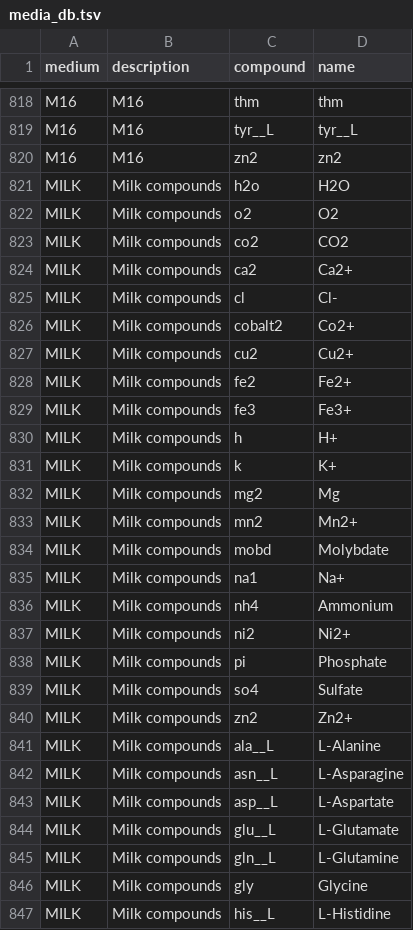
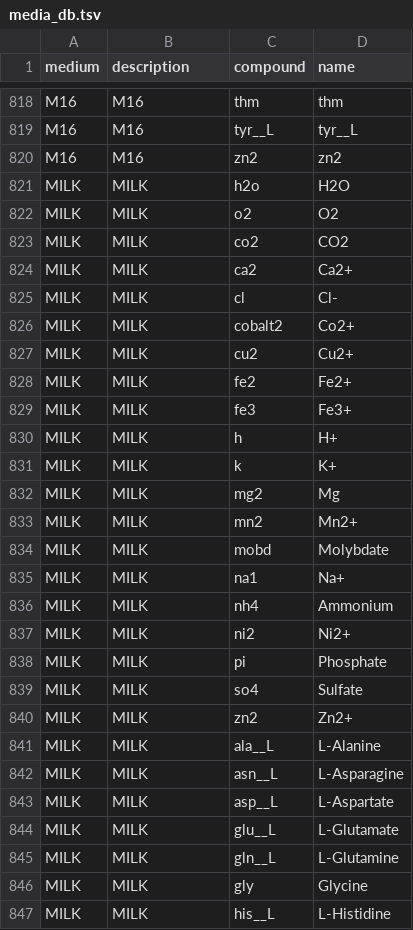
Before and after one commit to franciscozorrilla/metaGEM, a TSV file: scripts/media_db.tsv, drawn as a sheet; only a part is shown, gaps mark what is left out; the diff covers the shown part only.

```diff
--- a/scripts/media_db.tsv
+++ b/scripts/media_db.tsv
@@ -820,28 +820,28 @@ M16	M16	tyr__L	tyr__L
 M16	M16	zn2	zn2
-MILK 	Milk compounds 	h2o 	H2O
-MILK 	Milk compounds 	o2 	O2
-MILK 	Milk compounds 	co2 	CO2
-MILK 	Milk compounds 	ca2 	Ca2+
-MILK 	Milk compounds 	cl 	Cl-
-MILK 	Milk compounds 	cobalt2 	Co2+
-MILK 	Milk compounds 	cu2 	Cu2+
-MILK 	Milk compounds 	fe2 	Fe2+
-MILK 	Milk compounds 	fe3 	Fe3+
-MILK 	Milk compounds 	h 	H+
-MILK 	Milk compounds 	k 	K+
-MILK 	Milk compounds 	mg2 	Mg
-MILK 	Milk compounds 	mn2 	Mn2+
-MILK 	Milk compounds 	mobd 	Molybdate
-MILK 	Milk compounds 	na1 	Na+
-MILK 	Milk compounds 	nh4 	Ammonium
-MILK 	Milk compounds 	ni2 	Ni2+
-MILK 	Milk compounds 	pi 	Phosphate
-MILK 	Milk compounds 	so4 	Sulfate
-MILK 	Milk compounds 	zn2 	Zn2+
-MILK 	Milk compounds 	ala__L 	L-Alanine
-MILK 	Milk compounds 	asn__L 	L-Asparagine
-MILK 	Milk compounds 	asp__L 	L-Aspartate
-MILK 	Milk compounds 	glu__L 	L-Glutamate
-MILK 	Milk compounds 	gln__L 	L-Glutamine
-MILK 	Milk compounds 	gly 	Glycine
-MILK 	Milk compounds 	his__L 	L-Histidine
+MILK 	MILK 	h2o 	H2O
+MILK 	MILK 	o2 	O2
+MILK 	MILK 	co2 	CO2
+MILK 	MILK 	ca2 	Ca2+
+MILK 	MILK 	cl 	Cl-
+MILK 	MILK 	cobalt2 	Co2+
+MILK 	MILK 	cu2 	Cu2+
+MILK 	MILK 	fe2 	Fe2+
+MILK 	MILK 	fe3 	Fe3+
+MILK 	MILK 	h 	H+
+MILK 	MILK 	k 	K+
+MILK 	MILK 	mg2 	Mg
+MILK 	MILK 	mn2 	Mn2+
+MILK 	MILK 	mobd 	Molybdate
+MILK 	MILK 	na1 	Na+
+MILK 	MILK 	nh4 	Ammonium
+MILK 	MILK 	ni2 	Ni2+
+MILK 	MILK 	pi 	Phosphate
+MILK 	MILK 	so4 	Sulfate
+MILK 	MILK 	zn2 	Zn2+
+MILK 	MILK 	ala__L 	L-Alanine
+MILK 	MILK 	asn__L 	L-Asparagine
+MILK 	MILK 	asp__L 	L-Aspartate
+MILK 	MILK 	glu__L 	L-Glutamate
+MILK 	MILK 	gln__L 	L-Glutamine
+MILK 	MILK 	gly 	Glycine
+MILK 	MILK 	his__L 	L-Histidine
```
Also changed, not shown: 51 edited cells elsewhere in this file, 3 other files.
